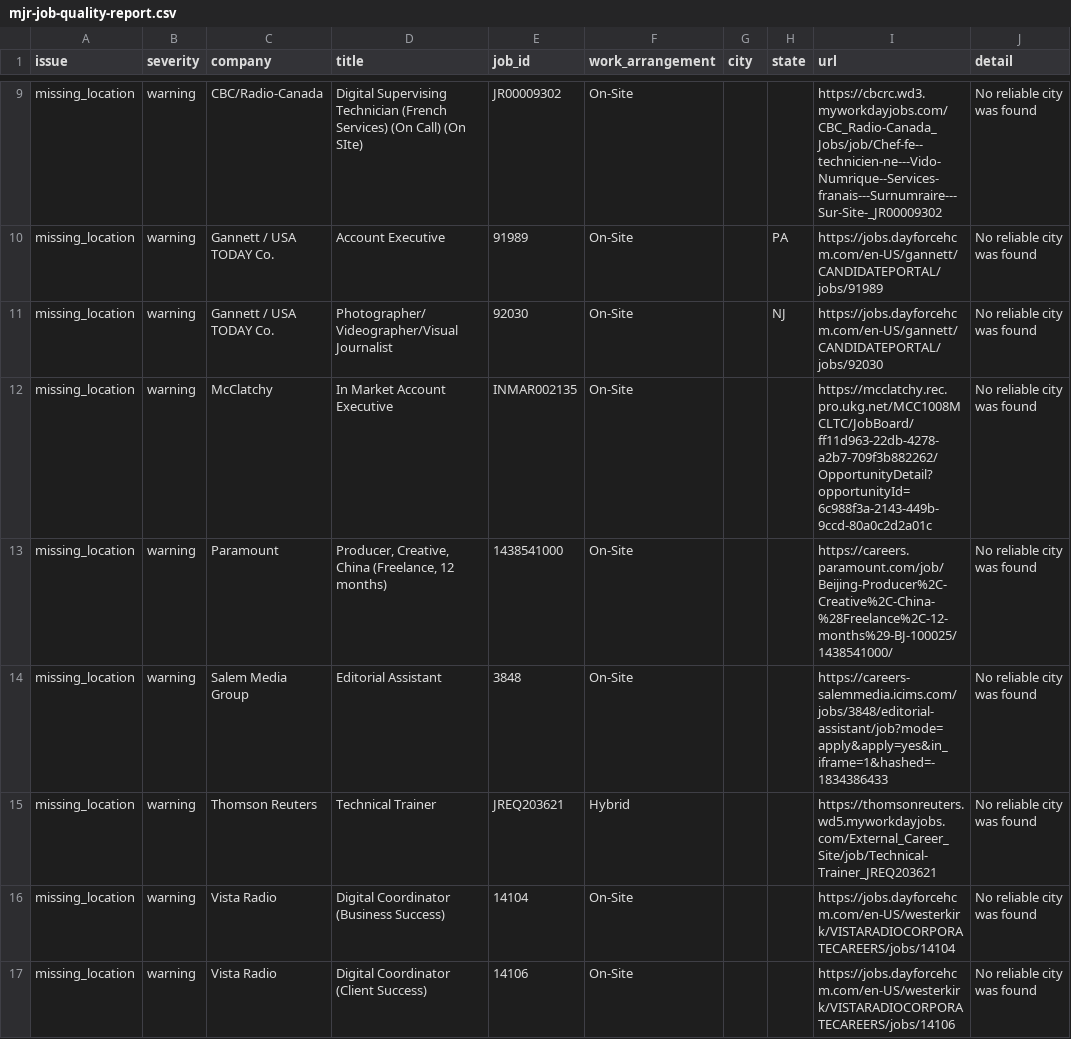
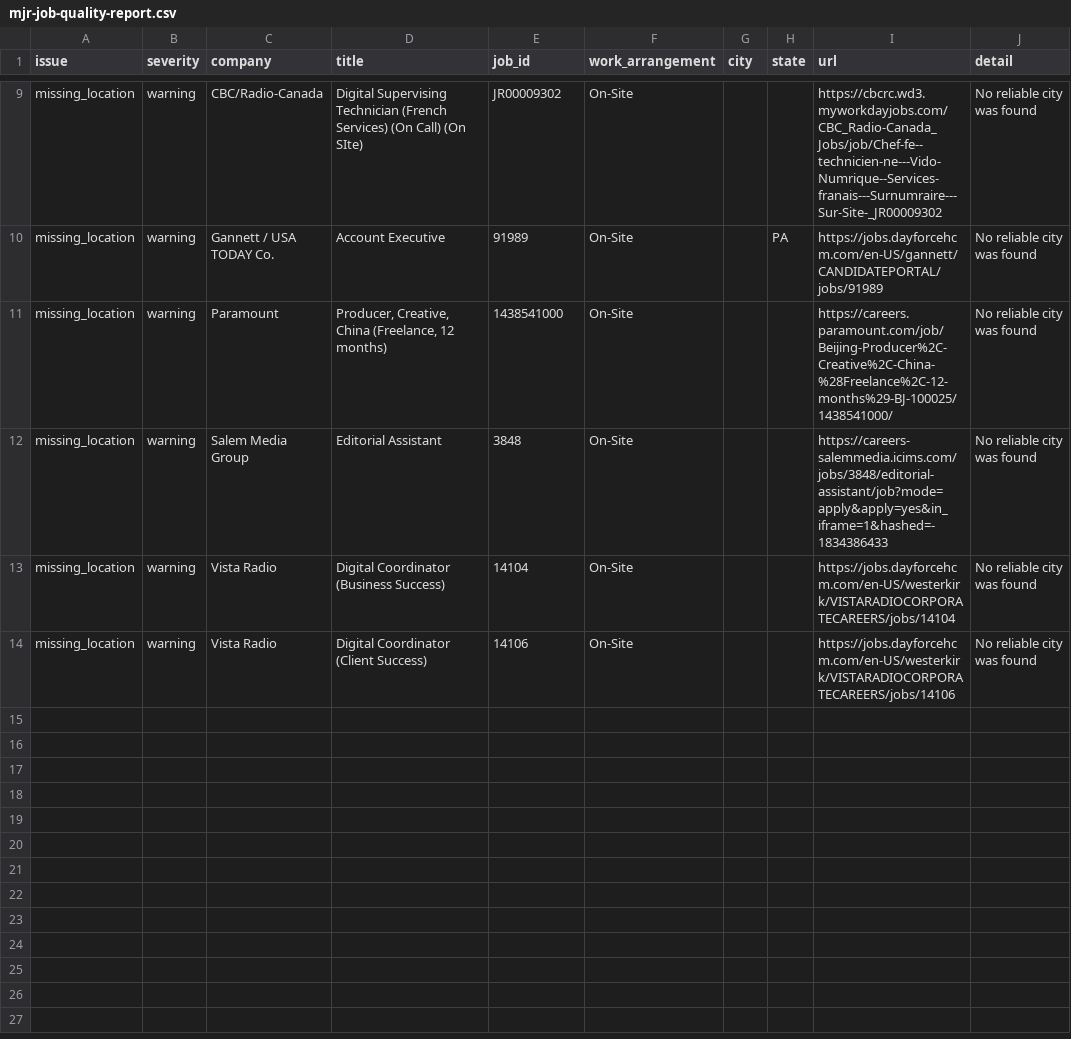
Before and after one commit to Mediajobsreport/mjr-jobs-feed, a CSV file: mjr-job-quality-report.csv, drawn as a sheet; only a part is shown, gaps mark what is left out; the diff names each change by its address in the sheet, - before the commit and + after, or states it on an @@ line.

```diff
--- a/mjr-job-quality-report.csv
+++ b/mjr-job-quality-report.csv
-row 11: missing_location | warning | Gannett / USA TODAY Co. | Photographer/Videographer/Visual Journalist | 92030 | On-Site |  | NJ | https://jobs.dayforcehcm.com/en-US/gannett/CANDIDATEPORTAL/jobs/92030 | No reliable city was found
-row 12: missing_location | warning | McClatchy | In Market Account Executive | INMAR002135 | On-Site |  |  | https://mcclatchy.rec.pro.ukg.net/MCC1008MCLTC/JobBoard/ff11d963-22db-4278-a2b7-709f3b882262/OpportunityDetail?opportunityId=6c988f3a-2143-449b-9ccd-80a0c2d2a01c | No reliable city was found
-row 15: missing_location | warning | Thomson Reuters | Technical Trainer | JREQ203621 | Hybrid |  |  | https://thomsonreuters.wd5.myworkdayjobs.com/External_Career_Site/job/Technical-Trainer_JREQ203621 | No reliable city was found
```
Also changed, not shown: mjr-ats-audit.csv, 3 other files.
